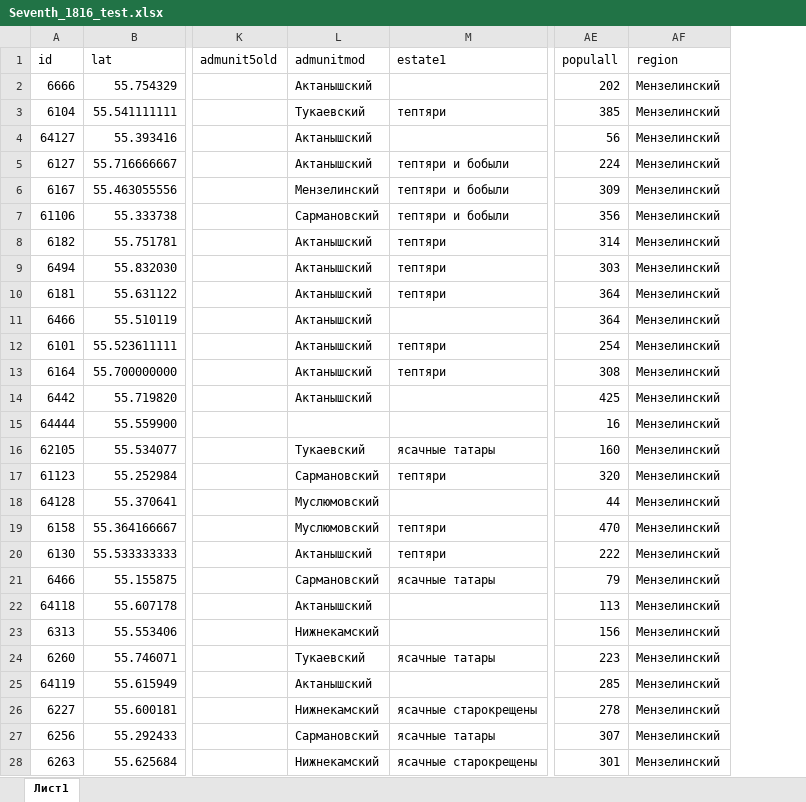
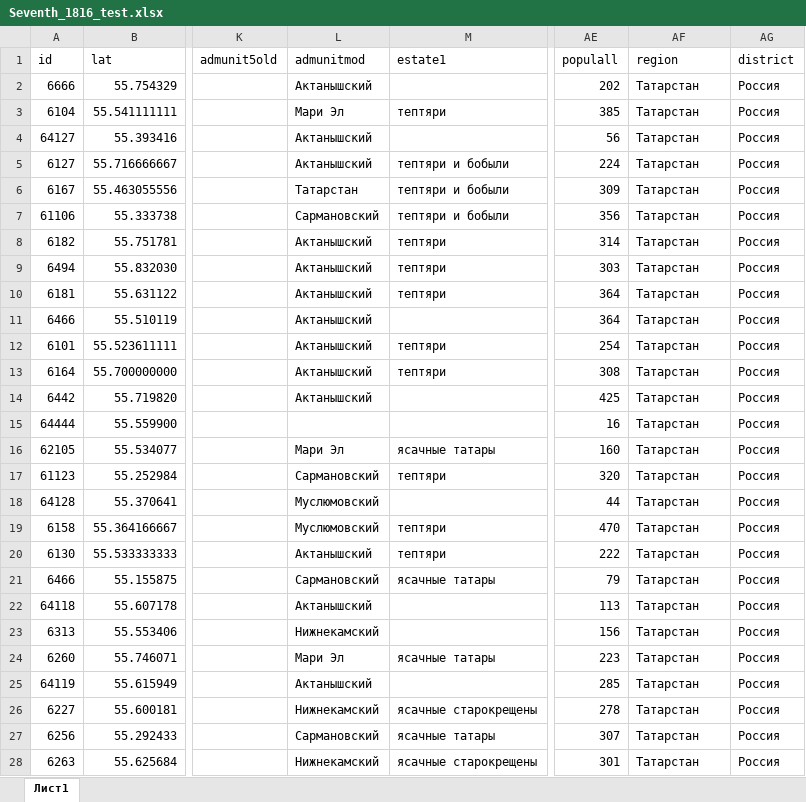
Before and after one commit to Kasimba666/tatdemography, an Excel workbook: src/data/Seventh_1816_test.xlsx, sheet Лист1, drawn as a sheet; only a part is shown, gaps mark what is left out; values as stored, in another font and other column widths than the file's, no cell formats; the diff covers the shown part only; the diff names each change by its address in the sheet, - before the commit and + after, or states it on an @@ line.

```diff
--- a/src/data/Seventh_1816_test.xlsx (sheet Лист1)
+++ b/src/data/Seventh_1816_test.xlsx (sheet Лист1)
+column AG (district), rows 2-28: all Россия
-AF2:AF28 (region): Мензелинский
+AF2:AF28 (region): Татарстан
-L3 (admunitmod): Тукаевский
+L3 (admunitmod): Мари Эл
-L6 (admunitmod): Мензелинский
+L6 (admunitmod): Татарстан
-L16 (admunitmod): Тукаевский
+L16 (admunitmod): Мари Эл
-L24 (admunitmod): Тукаевский
+L24 (admunitmod): Мари Эл
```
Also changed, not shown: 1 removed row and 347 edited cells elsewhere in this sheet, cell formats, 6 other files.
